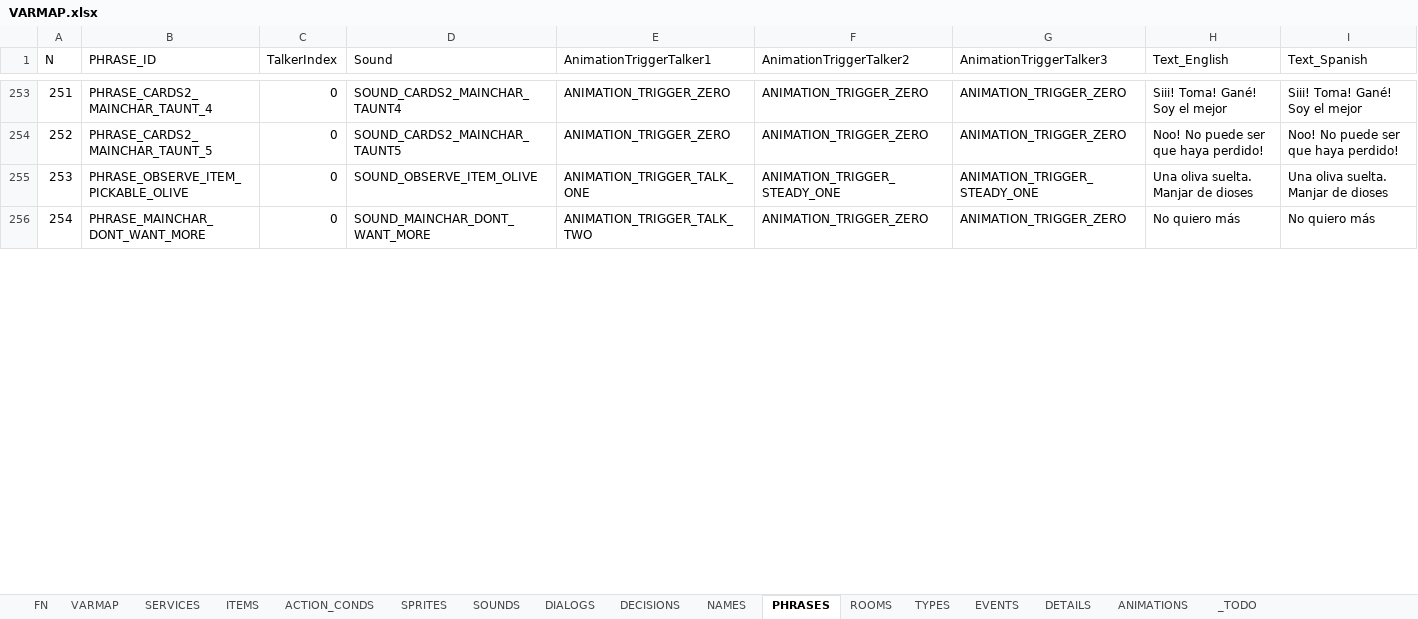
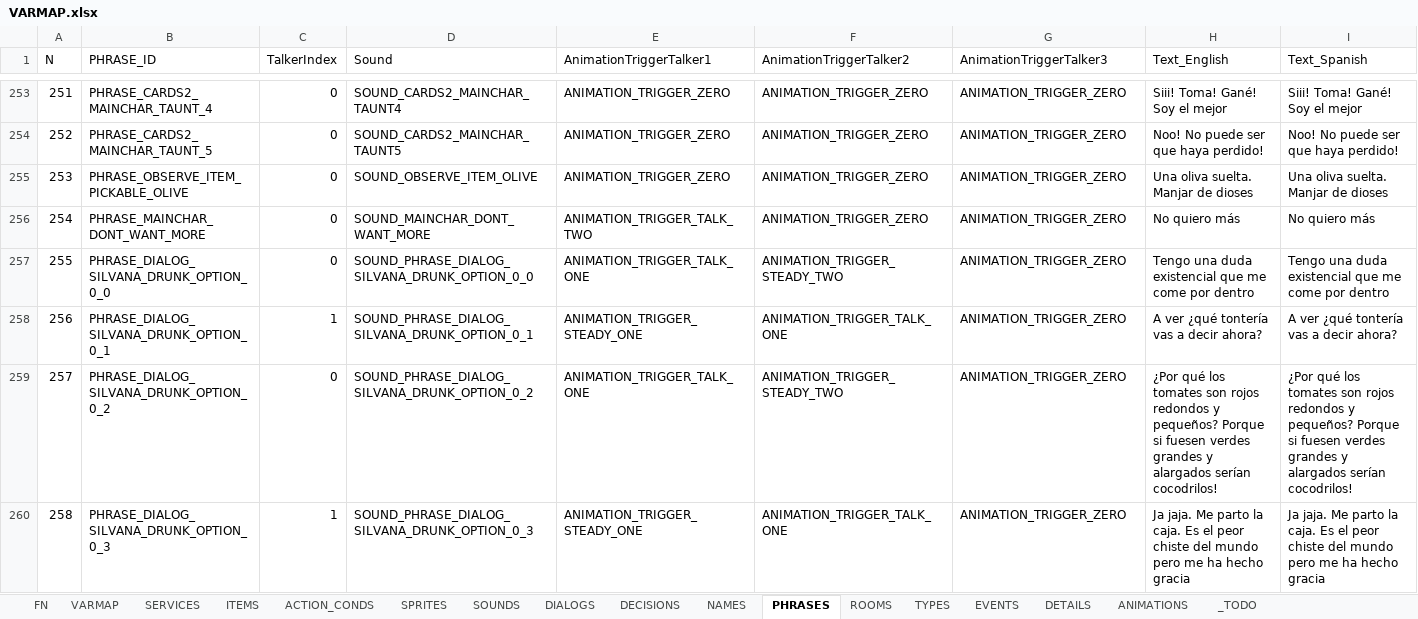
Before and after one commit to ivor4/Goblins3_AnotherQuest, an Excel workbook: VARMAP_Generator/VARMAP.xlsx, sheet PHRASES, drawn as a sheet; only a part is shown, gaps mark what is left out; values as stored, in another font and other column widths than the file's, no borders; charts and pictures and table styles not drawn; the diff covers the shown part only; the diff names each change by its address in the sheet, - before the commit and + after, or states it on an @@ line.

Commit message:
Added olive dialog with Silvana

```diff
--- a/VARMAP_Generator/VARMAP.xlsx (sheet PHRASES)
+++ b/VARMAP_Generator/VARMAP.xlsx (sheet PHRASES)
-E255 (AnimationTriggerTalker1): ANIMATION_TRIGGER_TALK_ONE
+E255 (AnimationTriggerTalker1): ANIMATION_TRIGGER_ZERO
-F255 (AnimationTriggerTalker2): ANIMATION_TRIGGER_STEADY_ONE
+F255 (AnimationTriggerTalker2): ANIMATION_TRIGGER_ZERO
-G255 (AnimationTriggerTalker3): ANIMATION_TRIGGER_STEADY_ONE
+G255 (AnimationTriggerTalker3): ANIMATION_TRIGGER_ZERO
+row 257: 255 | PHRASE_DIALOG_SILVANA_DRUNK_OPTION_0_0 | 0 | SOUND_PHRASE_DIALOG_SILVANA_DRUNK_OPTION_0_0 | ANIMATION_TRIGGER_TALK_ONE | ANIMATION_TRIGGER_STEADY_TWO | ANIMATION_TRIGGER_ZERO | Tengo una duda existencial que me come por dentro | Tengo una duda existencial que me come por dentro
+row 258: 256 | PHRASE_DIALOG_SILVANA_DRUNK_OPTION_0_1 | 1 | SOUND_PHRASE_DIALOG_SILVANA_DRUNK_OPTION_0_1 | ANIMATION_TRIGGER_STEADY_ONE | ANIMATION_TRIGGER_TALK_ONE | ANIMATION_TRIGGER_ZERO | A ver ¿qué tontería vas a decir ahora? | A ver ¿qué tontería vas a decir ahora?
+row 259: 257 | PHRASE_DIALOG_SILVANA_DRUNK_OPTION_0_2 | 0 | SOUND_PHRASE_DIALOG_SILVANA_DRUNK_OPTION_0_2 | ANIMATION_TRIGGER_TALK_ONE | ANIMATION_TRIGGER_STEADY_TWO | ANIMATION_TRIGGER_ZERO | ¿Por qué los tomates son rojos redondos y pequeños? Porque si fuesen verdes grandes y alargados serían cocodrilos! | ¿Por qué los tomates son rojos redondos y pequeños? Porque si fuesen verdes grandes y alargados serían cocodrilos!
+row 260: 258 | PHRASE_DIALOG_SILVANA_DRUNK_OPTION_0_3 | 1 | SOUND_PHRASE_DIALOG_SILVANA_DRUNK_OPTION_0_3 | ANIMATION_TRIGGER_STEADY_ONE | ANIMATION_TRIGGER_TALK_ONE | ANIMATION_TRIGGER_ZERO | Ja jaja. Me parto la caja. Es el peor chiste del mundo pero me ha hecho gracia | Ja jaja. Me parto la caja. Es el peor chiste del mundo pero me ha hecho gracia
```
Also changed, not shown: 5 added rows and row numbers in column A elsewhere in this sheet, sheet ACTION_CONDS, sheet SOUNDS, sheet DIALOGS, sheet FN, sheet EVENTS, sheet ITEMS, formulas that keep their value, 29 other files.
